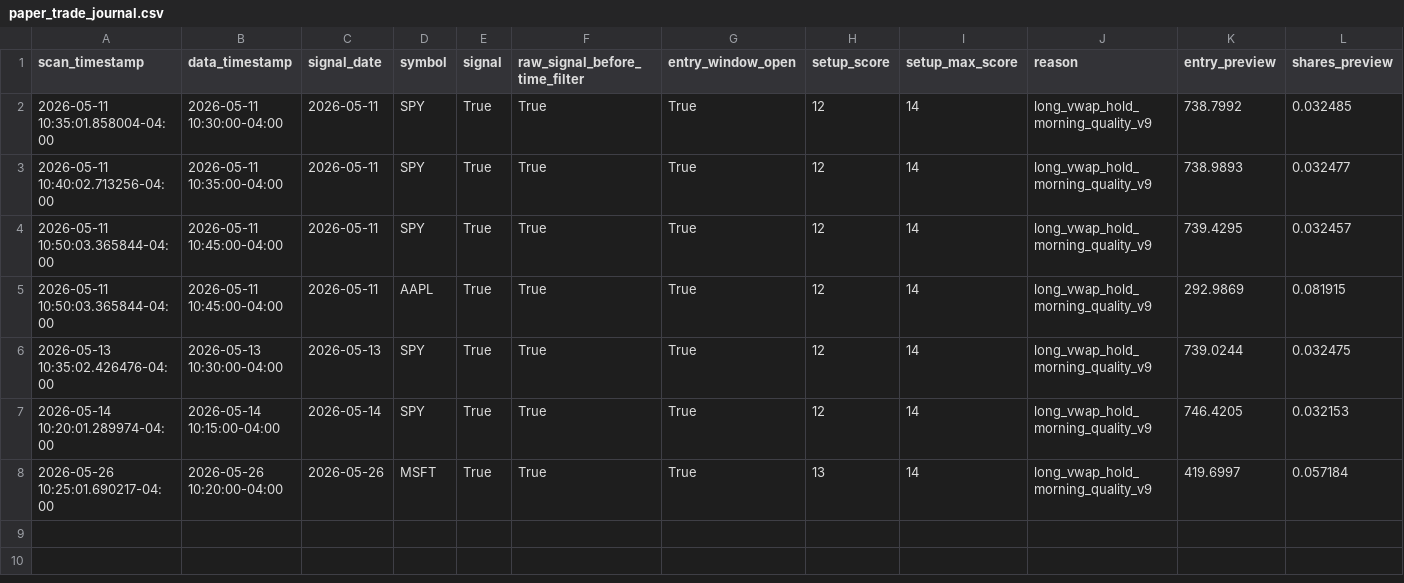
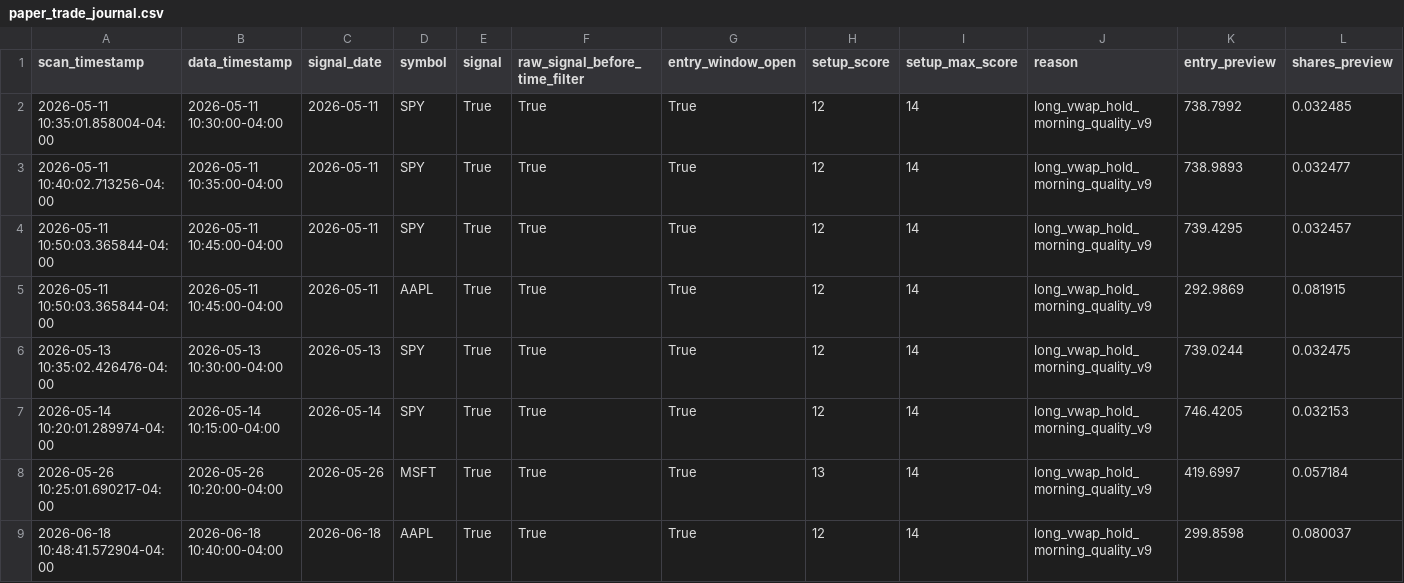
Before and after one commit to PhoenixRising99/day_trading_github_project, a CSV file: data/logs/paper_trading/paper_trade_journal.csv, drawn as a sheet; only a part is shown; rows hold the shown columns only; the diff names each change by its address in the sheet, - before the commit and + after, or states it on an @@ line.

```diff
--- a/data/logs/paper_trading/paper_trade_journal.csv
+++ b/data/logs/paper_trading/paper_trade_journal.csv
+row 9: 2026-06-18 10:48:41.572904-04:00 | 2026-06-18 10:40:00-04:00 | 2026-06-18 | AAPL | True | True | True | 12 | 14 | long_vwap_hold_morning_quality_v9 | 299.8598 | 0.080037
```
